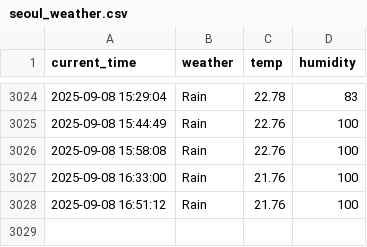
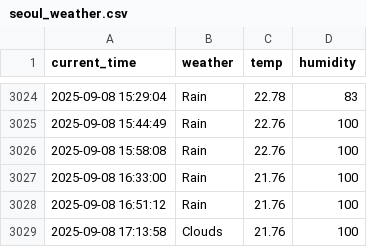
Before and after one commit to rlaxogudp/Seoul_weather_5m, a CSV file: seoul_weather.csv, drawn as a sheet; only a part is shown, gaps mark what is left out; the diff names each change by its address in the sheet, - before the commit and + after, or states it on an @@ line.

```diff
--- a/seoul_weather.csv
+++ b/seoul_weather.csv
+row 3029: 2025-09-08 17:13:58 | Clouds | 21.76 | 100
```
